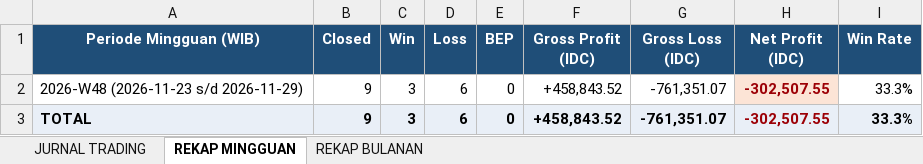
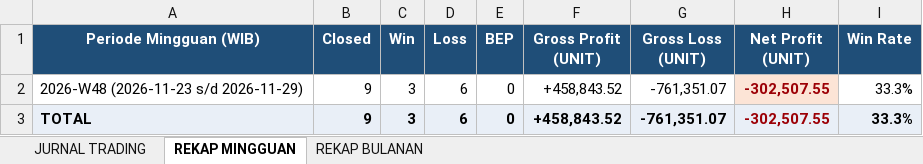
Before and after one commit to wahyupgi/Analisa_XAUUSD, an Excel workbook: jurnal_entry_xauusd.xlsx, sheet REKAP MINGGUAN, drawn as a sheet; values as stored, in another font and other column widths than the file's, no borders; the diff names each change by its address in the sheet, - before the commit and + after, or states it on an @@ line.

```diff
--- a/jurnal_entry_xauusd.xlsx (sheet REKAP MINGGUAN)
+++ b/jurnal_entry_xauusd.xlsx (sheet REKAP MINGGUAN)
-F1: Gross Profit (IDC)
+F1: Gross Profit (UNIT)
-G1: Gross Loss (IDC)
+G1: Gross Loss (UNIT)
-H1: Net Profit (IDC)
+H1: Net Profit (UNIT)
```
Also changed, not shown: sheet JURNAL TRADING, sheet REKAP BULANAN, charts or pictures, 26 other files.
